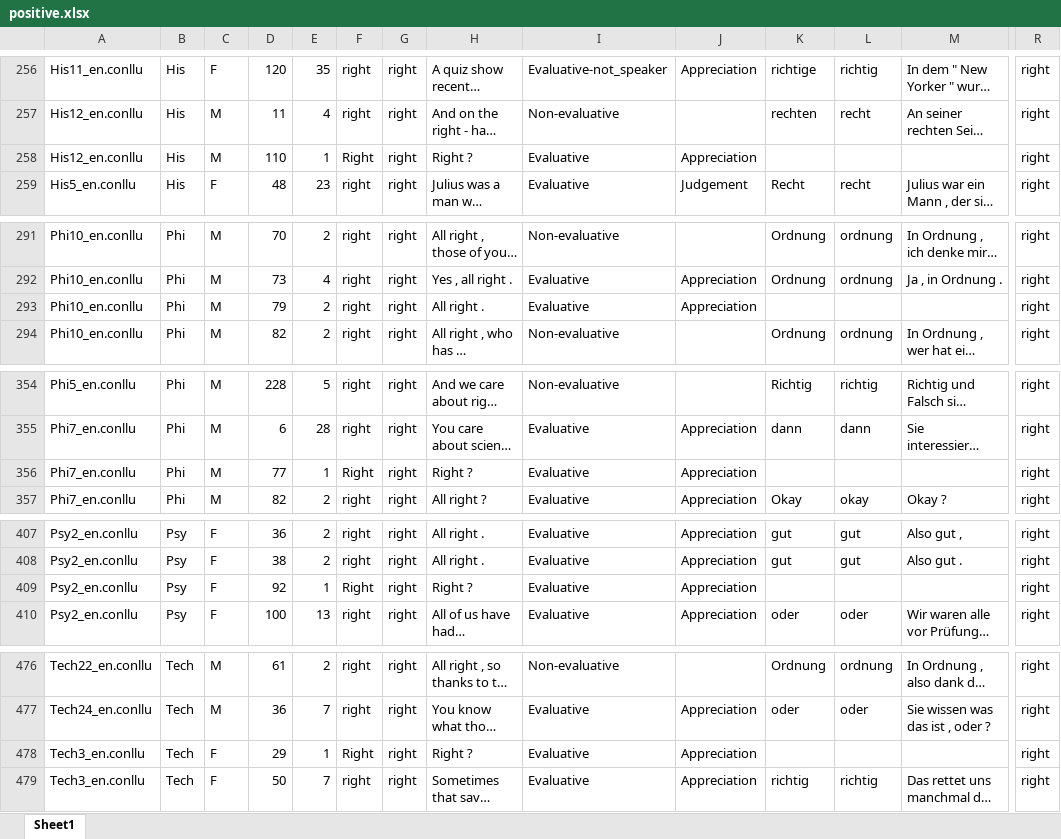
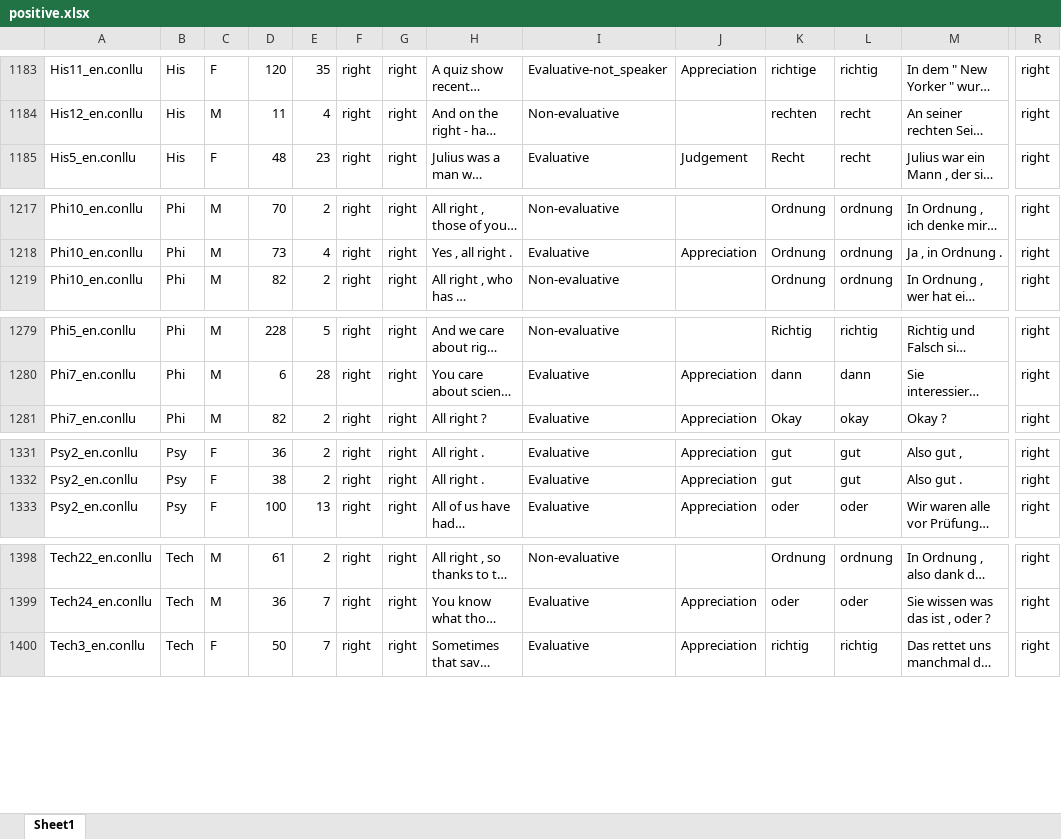
Before and after one commit to happy522/LREC2026-EmotionalizTED-Corpus, an Excel workbook: NEW analysis/positive.xlsx, sheet Sheet1, drawn as a sheet; only a part is shown, gaps mark what is left out; long unchanged cells end in …; values as stored, in another font and other column widths than the file's, no borders; removed rows and columns are numbered as before the commit, all else as after; rows hold the shown columns only; the diff covers the shown part only; the diff names each change by its address in the sheet, - before the commit and + after, or states it on an @@ line.

```diff
--- a/NEW analysis/positive.xlsx (sheet Sheet1)
+++ b/NEW analysis/positive.xlsx (sheet Sheet1)
-row 258: His12_en.conllu | His | M | 110 | 1 | Right | right | Right ? | Evaluative | Appreciation |  |  |  | right
-row 293: Phi10_en.conllu | Phi | M | 79 | 2 | right | right | All right . | Evaluative | Appreciation |  |  |  | right
-row 356: Phi7_en.conllu | Phi | M | 77 | 1 | Right | right | Right ? | Evaluative | Appreciation |  |  |  | right
-row 409: Psy2_en.conllu | Psy | F | 92 | 1 | Right | right | Right ? | Evaluative | Appreciation |  |  |  | right
-row 478: Tech3_en.conllu | Tech | F | 29 | 1 | Right | right | Right ? | Evaluative | Appreciation |  |  |  | right
```
Also changed, not shown: other rows of this sheet, NEW analysis/negative.xlsx, 4 other files.
